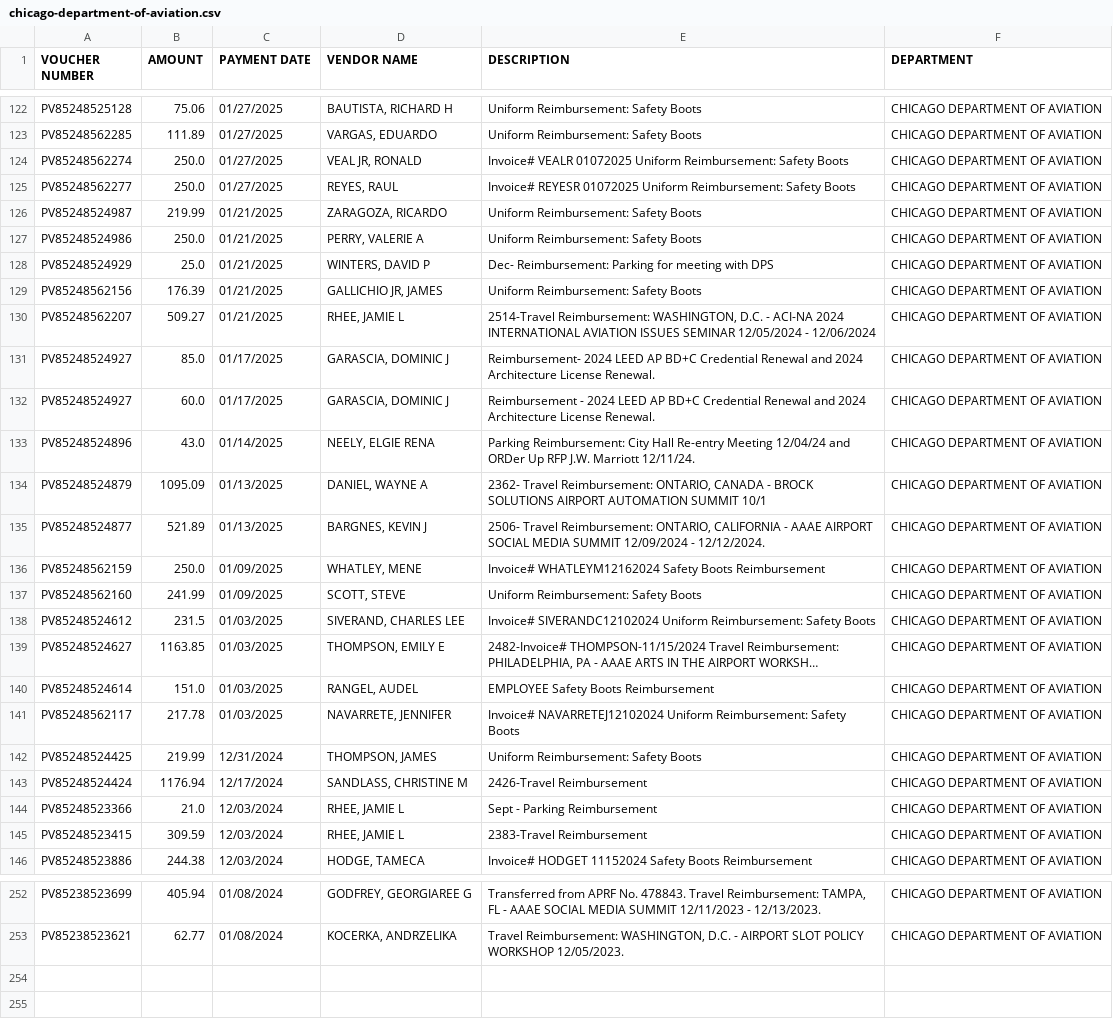
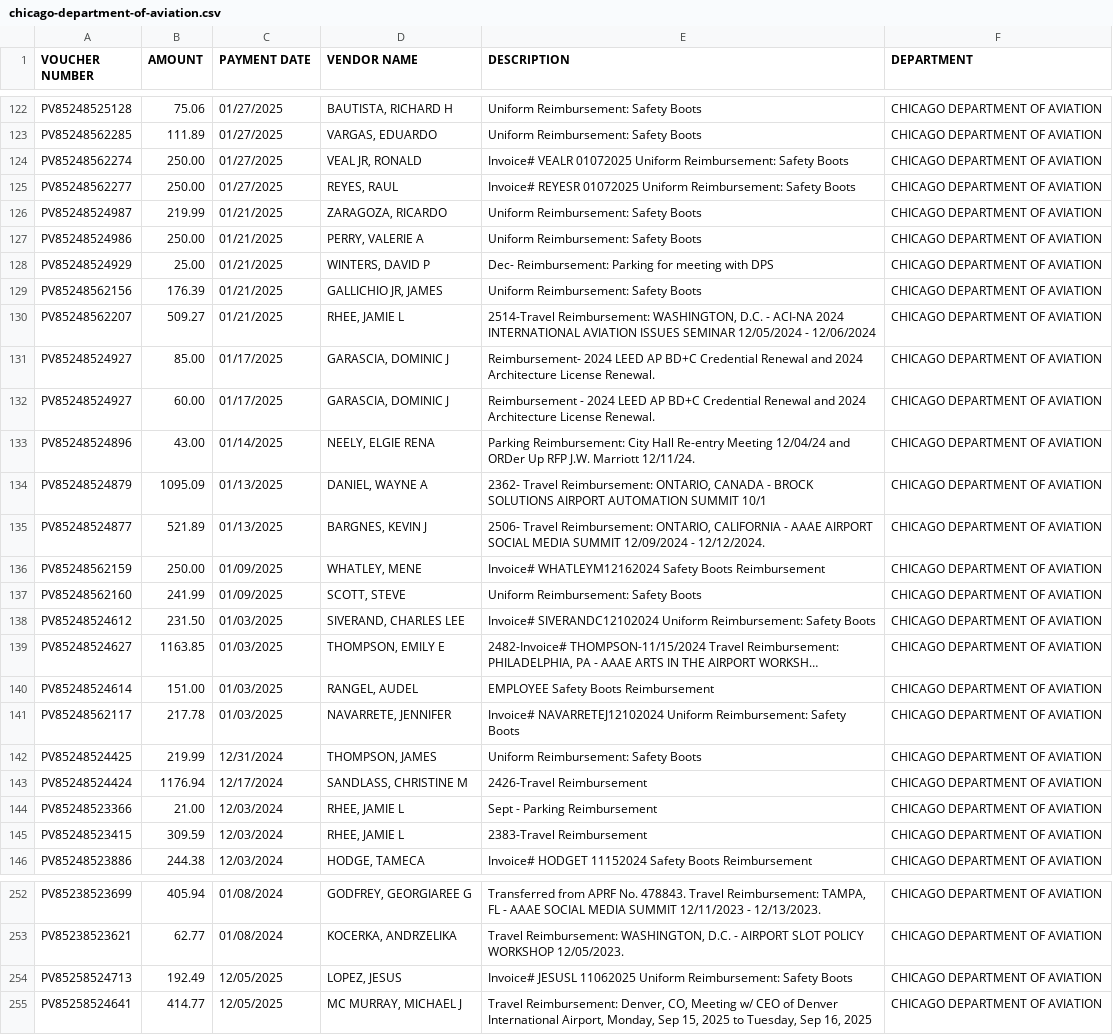
Before and after one commit to hgorledeenn/Chicago-Reimbursements-site, a CSV file: docs/dept-csvs/chicago-department-of-aviation.csv, drawn as a sheet; only a part is shown, gaps mark what is left out; long unchanged cells end in …; the diff covers the shown part only; the diff names each change by its address in the sheet, - before the commit and + after, or states it on an @@ line.

```diff
--- a/docs/dept-csvs/chicago-department-of-aviation.csv
+++ b/docs/dept-csvs/chicago-department-of-aviation.csv
-B124:B125 (AMOUNT): 250.0
+B124:B125 (AMOUNT): 250.00
-B127 (AMOUNT): 250.0
+B127 (AMOUNT): 250.00
-B128 (AMOUNT): 25.0
+B128 (AMOUNT): 25.00
-B131 (AMOUNT): 85.0
+B131 (AMOUNT): 85.00
-B132 (AMOUNT): 60.0
+B132 (AMOUNT): 60.00
-B133 (AMOUNT): 43.0
+B133 (AMOUNT): 43.00
-B136 (AMOUNT): 250.0
+B136 (AMOUNT): 250.00
-B138 (AMOUNT): 231.5
+B138 (AMOUNT): 231.50
-B140 (AMOUNT): 151.0
+B140 (AMOUNT): 151.00
-B144 (AMOUNT): 21.0
+B144 (AMOUNT): 21.00
+row 254: PV85258524713 | 192.49 | 12/05/2025 | LOPEZ, JESUS | Invoice# JESUSL 11062025 Uniform Reimbursement: Safety Boots | CHICAGO DEPARTMENT OF AVIATION
+row 255: PV85258524641 | 414.77 | 12/05/2025 | MC MURRAY, MICHAEL J | Travel Reimbursement: Denver, CO, Meeting w/ CEO of Denver International Airport, Monday, Sep 15, 2025 to Tuesday, Sep 16, 2025 | CHICAGO DEPARTMENT OF AVIATION
```
Also changed, not shown: 60 edited cells elsewhere in this file, docs/by_department_summary.csv, docs/dept-csvs/chicago-fire-department.csv, 21 other files.
